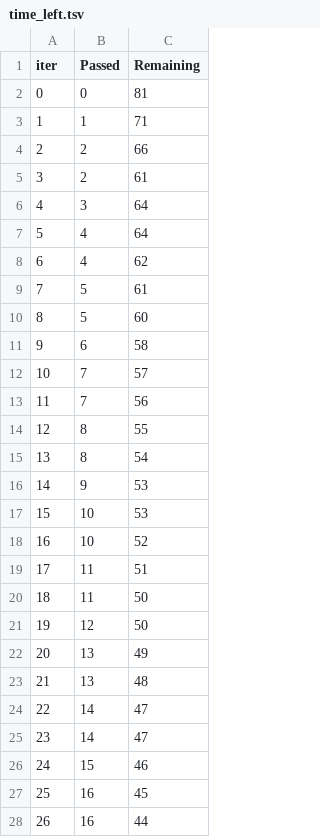
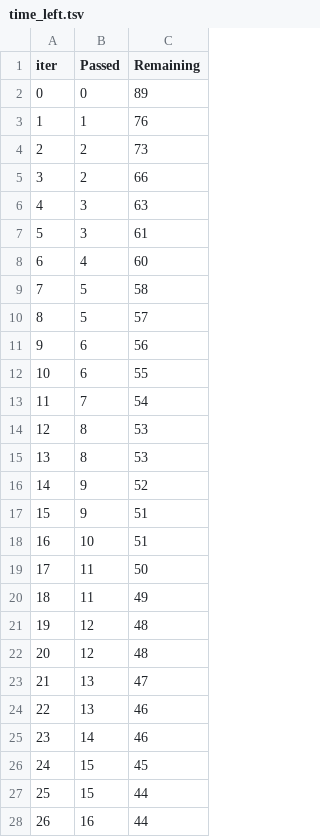
Before and after one commit to VamsiAkula8984/ML_E2E_Project, a TSV file: catboost_info/time_left.tsv, drawn as a sheet; only a part is shown; removed rows and columns are numbered as before the commit, all else as after; the diff covers the shown part only; the diff names each change by its address in the sheet, - before the commit and + after, or states it on an @@ line.

```diff
--- a/catboost_info/time_left.tsv
+++ b/catboost_info/time_left.tsv
-C2 (Remaining): 81
+C2 (Remaining): 89
-C3 (Remaining): 71
+C3 (Remaining): 76
+row 4: 2 | 2 | 73
@@ column A (iter) renumbered between rows 5 and 100 @@
-row 5: 3 | 2 | 61
-C6 (Remaining): 64
+C6 (Remaining): 63
-row 7: 5 | 4 | 64
+row 7: 5 | 3 | 61
-C8 (Remaining): 62
+C8 (Remaining): 60
-C9 (Remaining): 61
+C9 (Remaining): 58
-C10 (Remaining): 60
+C10 (Remaining): 57
-C11 (Remaining): 58
+C11 (Remaining): 56
-row 12: 10 | 7 | 57
+row 12: 10 | 6 | 55
-C13 (Remaining): 56
+C13 (Remaining): 54
-C14 (Remaining): 55
+C14 (Remaining): 53
-C15 (Remaining): 54
+C15 (Remaining): 53
-C16 (Remaining): 53
+C16 (Remaining): 52
-row 17: 15 | 10 | 53
+row 17: 15 | 9 | 51
-C18 (Remaining): 52
+C18 (Remaining): 51
-row 19: 17 | 11 | 51
+row 20: 18 | 11 | 49
-C21 (Remaining): 50
+C21 (Remaining): 48
+row 22: 20 | 12 | 48
-C23 (Remaining): 49
+C23 (Remaining): 47
-C24 (Remaining): 48
+C24 (Remaining): 46
-C25 (Remaining): 47
+C25 (Remaining): 46
-row 25: 23 | 14 | 47
-C26 (Remaining): 46
+C26 (Remaining): 45
-row 27: 25 | 16 | 45
+row 27: 25 | 15 | 44
```
Also changed, not shown: 10 added rows, 10 removed rows and 42 edited cells elsewhere in this file, 11 other files.
